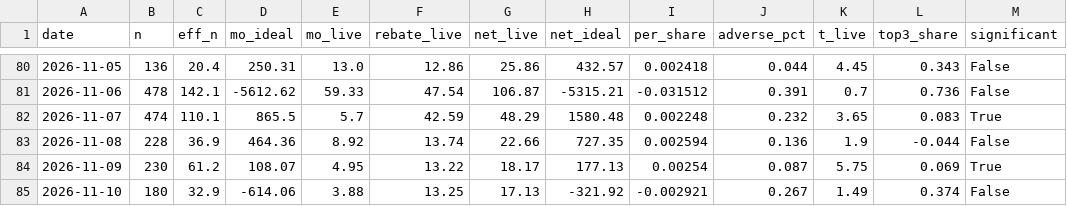
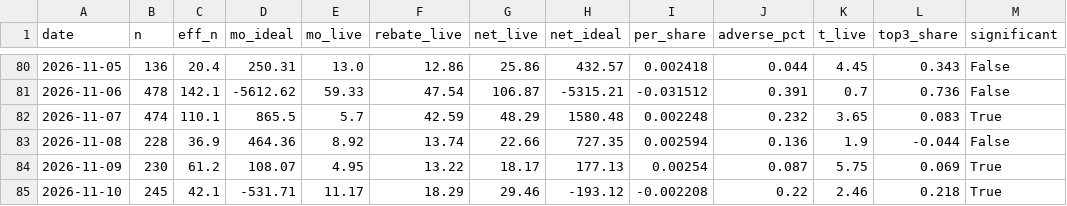
Before and after one commit to Savi-Swar/desk, a CSV file: collected/maker_pnl_real.csv, drawn as a sheet; only a part is shown, gaps mark what is left out.

```diff
--- a/collected/maker_pnl_real.csv
+++ b/collected/maker_pnl_real.csv
@@ -84,2 +84,2 @@ date,n,eff_n,mo_ideal,mo_live,rebate_live,net_live,net_ideal,per_share,adverse_p
 2026-11-09,230,61.2,108.07,4.95,13.22,18.17,177.13,0.00254,0.087,5.75,0.069,True
-2026-11-10,180,32.9,-614.06,3.88,13.25,17.13,-321.92,-0.002921,0.267,1.49,0.374,False
+2026-11-10,245,42.1,-531.71,11.17,18.29,29.46,-193.12,-0.002208,0.22,2.46,0.218,True
```
Also changed, not shown: 1 other file.
